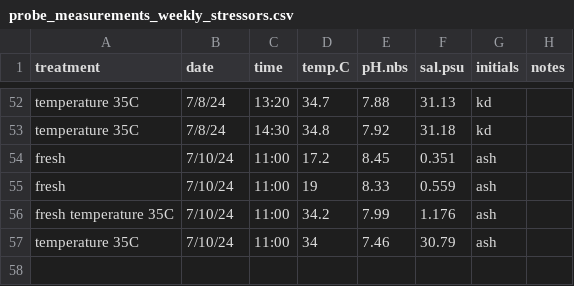
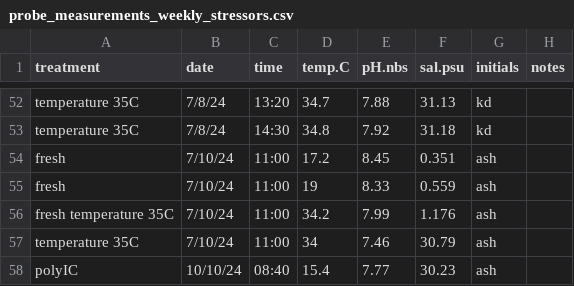
Before and after one commit to RobertsLab/project-gigas-conditioning, a CSV file: data/environmental/probe_measurements_weekly_stressors.csv, drawn as a sheet; only a part is shown, gaps mark what is left out; the diff names each change by its address in the sheet, - before the commit and + after, or states it on an @@ line.

```diff
--- a/data/environmental/probe_measurements_weekly_stressors.csv
+++ b/data/environmental/probe_measurements_weekly_stressors.csv
+row 58: polyIC | 10/10/24 | 08:40 | 15.4 | 7.77 | 30.23 | ash
```
Also changed, not shown: data/environmental/probe_measurements.csv.
